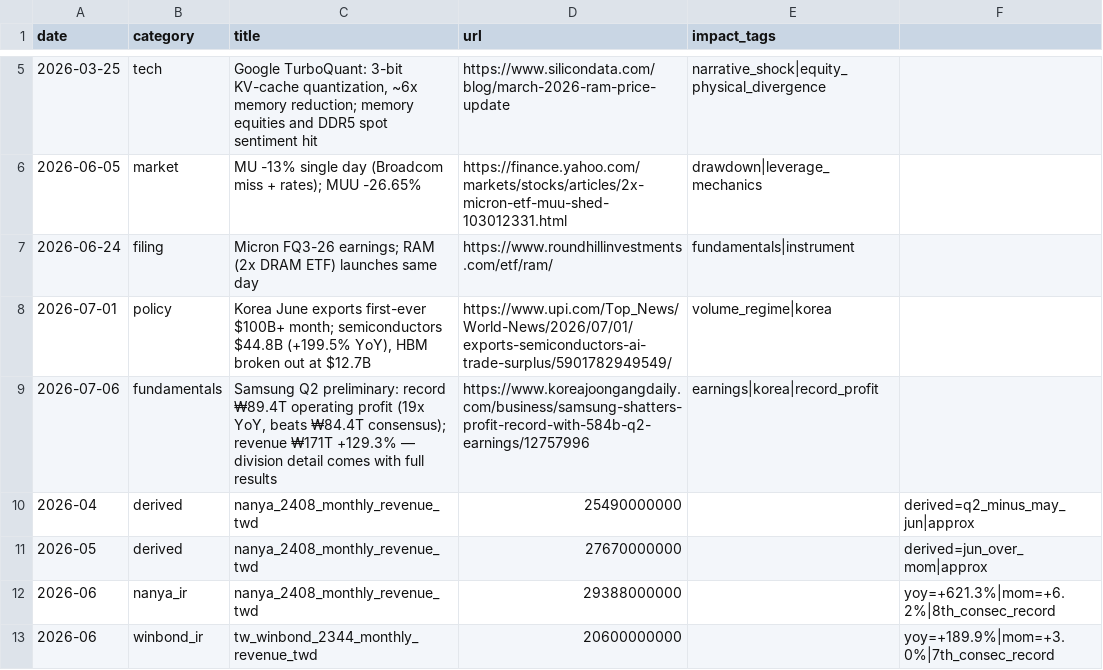
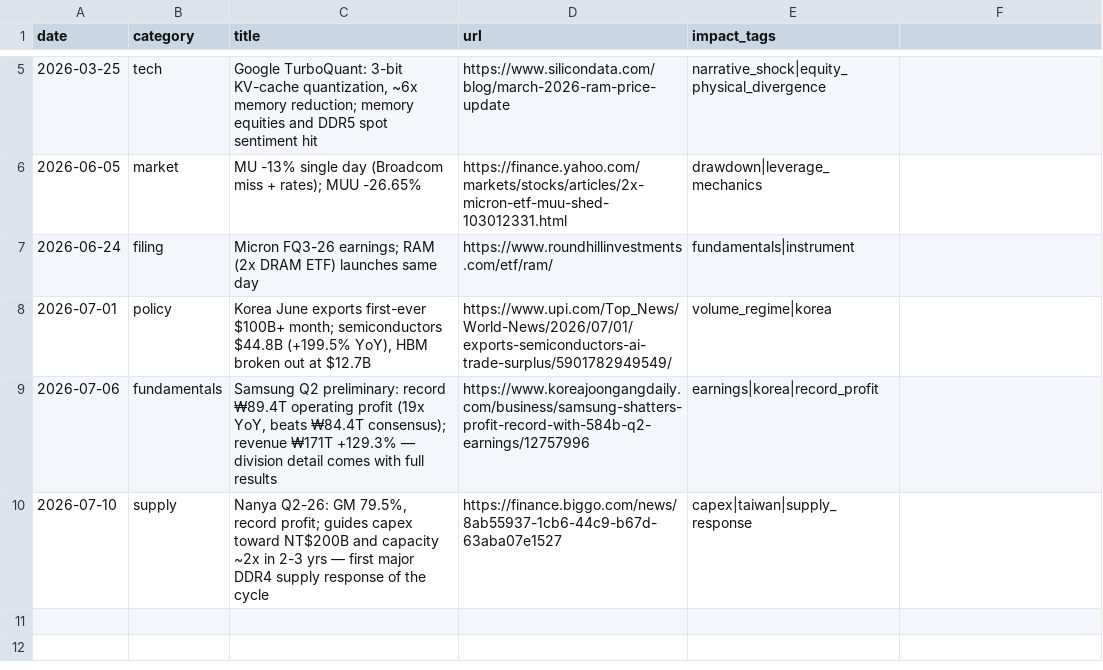
Before and after one commit to hthommasson/memory-market-tracker, a CSV file: docs/data/events.csv, drawn as a sheet; only a part is shown, gaps mark what is left out.

Commit message:
Update events.csv

```diff
--- a/docs/data/events.csv
+++ b/docs/data/events.csv
@@ -9,5 +9,2 @@ date,category,title,url,impact_tags
 2026-07-06,fundamentals,"Samsung Q2 preliminary: record ₩89.4T operating profit (19x YoY, beats ₩84.4T consensus); revenue ₩171T +129.3% — division detail comes with full results",https://www.koreajoongangdaily.com/business/samsung-shatters-profit-record-with-584b-q2-earnings/12757996,earnings|korea|record_profit
-2026-04,derived,nanya_2408_monthly_revenue_twd,25490000000,,derived=q2_minus_may_jun|approx
-2026-05,derived,nanya_2408_monthly_revenue_twd,27670000000,,derived=jun_over_mom|approx
-2026-06,nanya_ir,nanya_2408_monthly_revenue_twd,29388000000,,yoy=+621.3%|mom=+6.2%|8th_consec_record
-2026-06,winbond_ir,tw_winbond_2344_monthly_revenue_twd,20600000000,,yoy=+189.9%|mom=+3.0%|7th_consec_record
+2026-07-10,supply,"Nanya Q2-26: GM 79.5%, record profit; guides capex toward NT$200B and capacity ~2x in 2-3 yrs — first major DDR4 supply response of the cycle",https://finance.biggo.com/news/8ab55937-1cb6-44c9-b67d-63aba07e1527,capex|taiwan|supply_response
```
